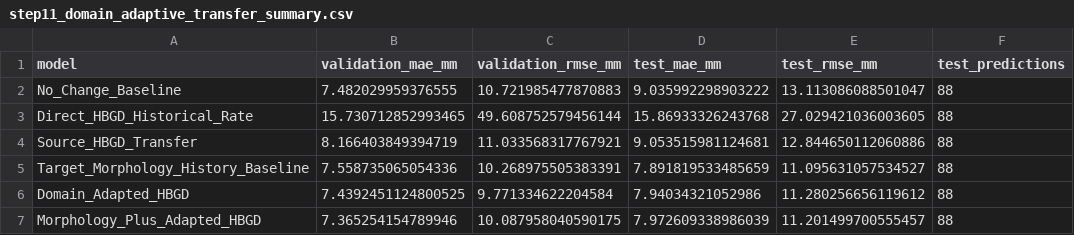
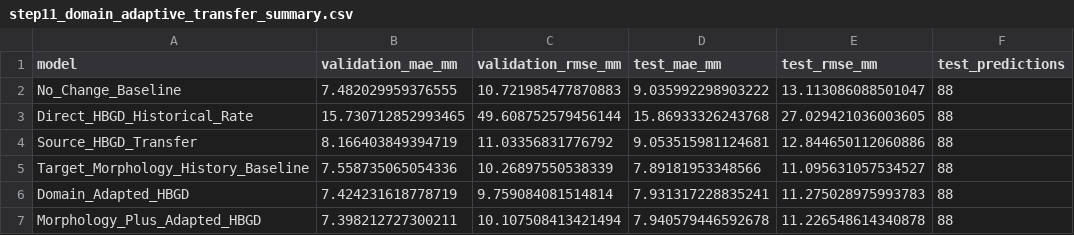
Before and after one commit to AKAASHMAHE/HBGD, a CSV file: DATA/LUMIRE/step11_domain_adaptive_transfer_summary.csv, drawn as a sheet.

```diff
--- a/DATA/LUMIRE/step11_domain_adaptive_transfer_summary.csv
+++ b/DATA/LUMIRE/step11_domain_adaptive_transfer_summary.csv
@@ -3,5 +3,5 @@ No_Change_Baseline,7.482029959376555,10.721985477870883,9.035992298903222,13.113
 Direct_HBGD_Historical_Rate,15.730712852993465,49.608752579456144,15.86933326243768,27.029421036003605,88
-Source_HBGD_Transfer,8.166403849394719,11.033568317767921,9.053515981124681,12.844650112060886,88
-Target_Morphology_History_Baseline,7.558735065054336,10.268975505383391,7.891819533485659,11.095631057534527,88
-Domain_Adapted_HBGD,7.4392451124800525,9.771334622204584,7.94034321052986,11.280256656119612,88
-Morphology_Plus_Adapted_HBGD,7.365254154789946,10.087958040590175,7.972609338986039,11.201499700555457,88
+Source_HBGD_Transfer,8.166403849394719,11.03356831776792,9.053515981124681,12.844650112060886,88
+Target_Morphology_History_Baseline,7.558735065054336,10.26897550538339,7.89181953348566,11.095631057534527,88
+Domain_Adapted_HBGD,7.424231618778719,9.759084081514814,7.931317228835241,11.275028975993783,88
+Morphology_Plus_Adapted_HBGD,7.398212727300211,10.107508413421494,7.940579446592678,11.226548614340878,88
```
Also changed, not shown: DATA/LUMIRE/step11_domain_adaptation_parameters.csv, DATA/LUMIRE/step11_domain_adaptive_transfer_predictions.csv, 15 other files.
